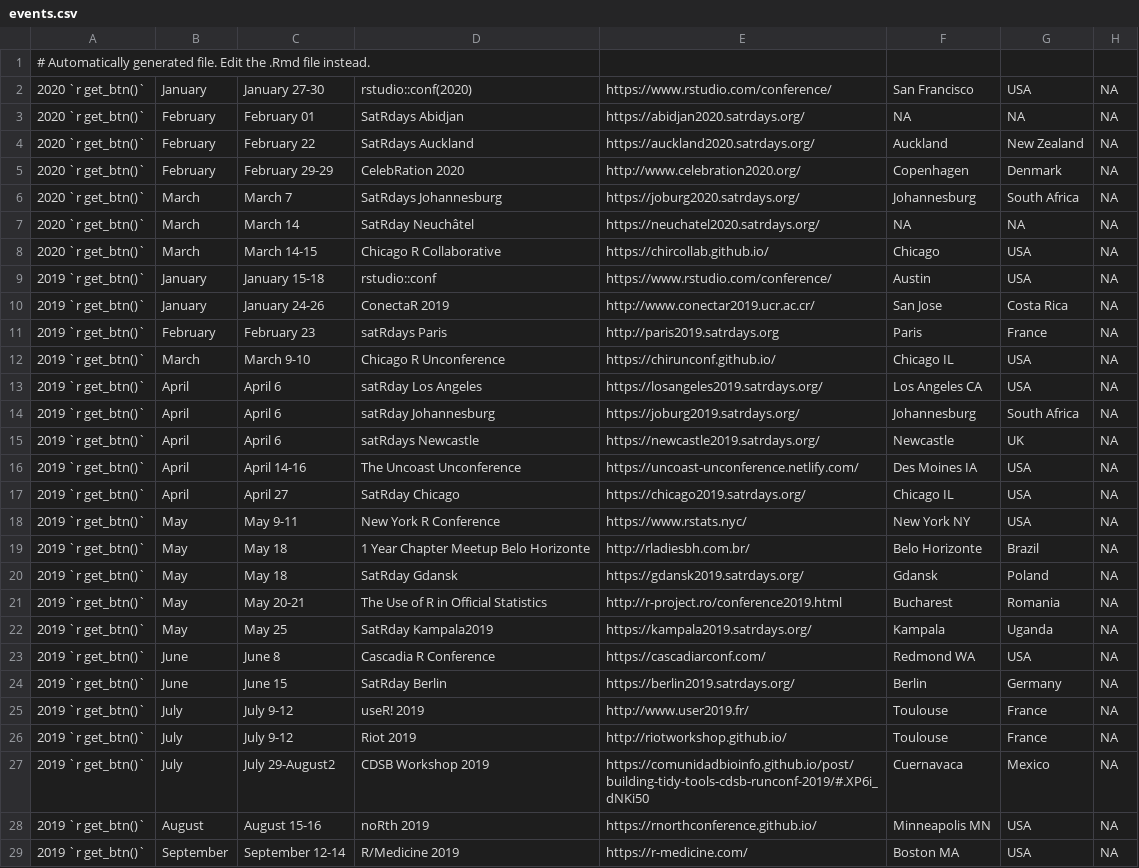
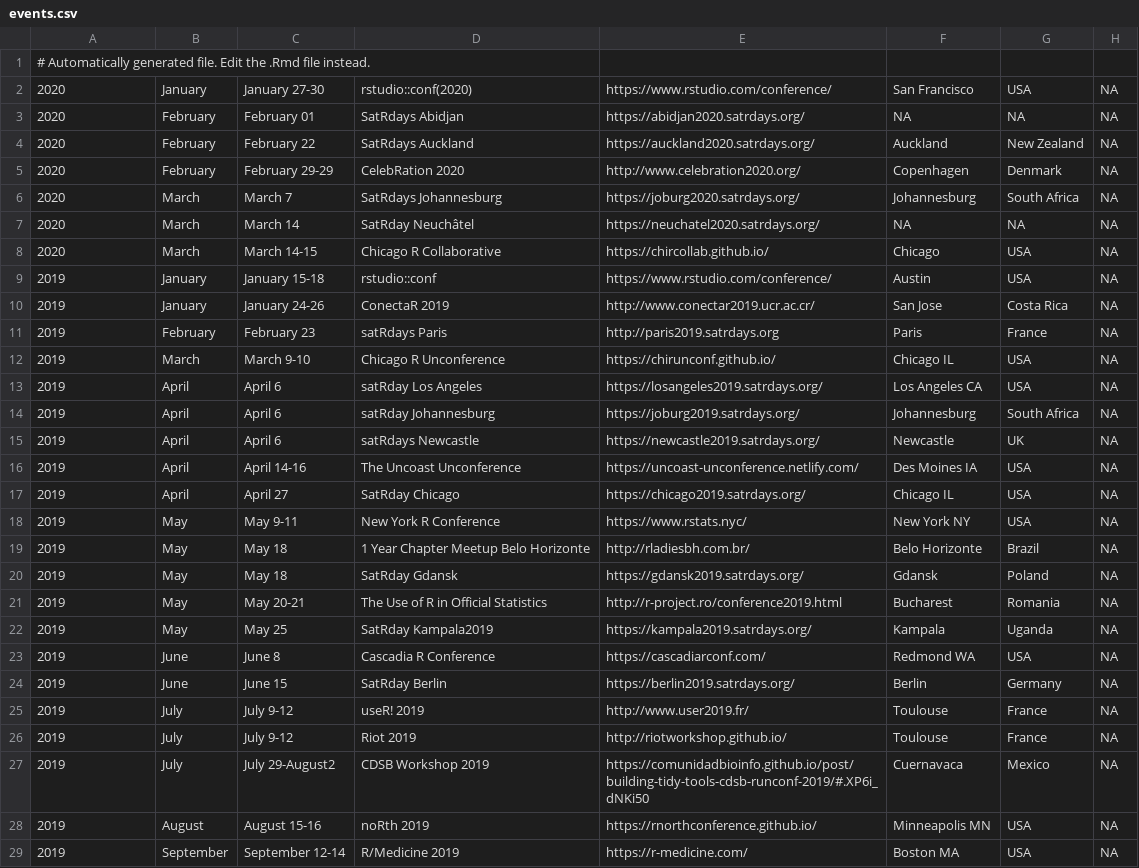
Before and after one commit to tunisrusergroup/meetingsR, a CSV file: events.csv, drawn as a sheet; only a part is shown; the diff covers the shown part only.

```diff
--- a/events.csv
+++ b/events.csv
@@ -1,29 +1,29 @@
 # Automatically generated file. Edit the .Rmd file instead.
-2020 `r get_btn()`,January,January 27-30,rstudio::conf(2020),https://www.rstudio.com/conference/,San Francisco,USA,NA
-2020 `r get_btn()`,February,February 01,SatRdays Abidjan,https://abidjan2020.satrdays.org/,NA,NA,NA
-2020 `r get_btn()`,February,February 22,SatRdays Auckland,https://auckland2020.satrdays.org/,Auckland,New Zealand,NA
-2020 `r get_btn()`,February,February 29-29,CelebRation 2020,http://www.celebration2020.org/,Copenhagen,Denmark,NA
-2020 `r get_btn()`,March,March 7,SatRdays Johannesburg,https://joburg2020.satrdays.org/,Johannesburg,South Africa,NA
-2020 `r get_btn()`,March,March 14,SatRday Neuchâtel,https://neuchatel2020.satrdays.org/,NA,NA,NA
-2020 `r get_btn()`,March,March 14-15,Chicago R Collaborative,https://chircollab.github.io/,Chicago,USA,NA
-2019 `r get_btn()`,January,January 15-18,rstudio::conf,https://www.rstudio.com/conference/,Austin,USA,NA
-2019 `r get_btn()`,January,January 24-26,ConectaR 2019,http://www.conectar2019.ucr.ac.cr/,San Jose,Costa Rica,NA
-2019 `r get_btn()`,February,February 23,satRdays Paris,http://paris2019.satrdays.org,Paris,France,NA
-2019 `r get_btn()`,March,March 9-10,Chicago R Unconference,https://chirunconf.github.io/,Chicago IL,USA,NA
-2019 `r get_btn()`,April,April 6,satRday Los Angeles,https://losangeles2019.satrdays.org/,Los Angeles CA,USA,NA
-2019 `r get_btn()`,April,April 6,satRday Johannesburg,https://joburg2019.satrdays.org/,Johannesburg,South Africa,NA
-2019 `r get_btn()`,April,April 6,satRdays Newcastle,https://newcastle2019.satrdays.org/,Newcastle,UK,NA
-2019 `r get_btn()`,April,April 14-16,The Uncoast Unconference,https://uncoast-unconference.netlify.com/,Des Moines IA,USA,NA
-2019 `r get_btn()`,April,April 27,SatRday Chicago,https://chicago2019.satrdays.org/,Chicago IL,USA,NA
-2019 `r get_btn()`,May,May 9-11,New York R Conference,https://www.rstats.nyc/,New York NY,USA,NA
-2019 `r get_btn()`,May,May 18,1 Year Chapter Meetup Belo Horizonte,http://rladiesbh.com.br/,Belo Horizonte,Brazil,NA
-2019 `r get_btn()`,May,May 18,SatRday Gdansk,https://gdansk2019.satrdays.org/,Gdansk,Poland,NA
-2019 `r get_btn()`,May,May 20-21,The Use of R in Official Statistics,http://r-project.ro/conference2019.html,Bucharest,Romania,NA
-2019 `r get_btn()`,May,May 25,SatRday Kampala2019,https://kampala2019.satrdays.org/,Kampala,Uganda,NA
-2019 `r get_btn()`,June,June 8,Cascadia R Conference,https://cascadiarconf.com/,Redmond WA,USA,NA
-2019 `r get_btn()`,June,June 15,SatRday Berlin,https://berlin2019.satrdays.org/,Berlin,Germany,NA
-2019 `r get_btn()`,July,July 9-12,useR! 2019,http://www.user2019.fr/,Toulouse,France,NA
-2019 `r get_btn()`,July,July 9-12,Riot 2019,http://riotworkshop.github.io/,Toulouse,France,NA
-2019 `r get_btn()`,July,July 29-August2,CDSB Workshop 2019,https://comunidadbioinfo.github.io/post/building-tidy-tools-cdsb-runconf-2019/#.XP6i_dNKi50,Cuernavaca,Mexico,NA
-2019 `r get_btn()`,August,August 15-16,noRth 2019,https://rnorthconference.github.io/,Minneapolis MN,USA,NA
-2019 `r get_btn()`,September,September 12-14,R/Medicine 2019,https://r-medicine.com/,Boston MA,USA,NA
+2020,January,January 27-30,rstudio::conf(2020),https://www.rstudio.com/conference/,San Francisco,USA,NA
+2020,February,February 01,SatRdays Abidjan,https://abidjan2020.satrdays.org/,NA,NA,NA
+2020,February,February 22,SatRdays Auckland,https://auckland2020.satrdays.org/,Auckland,New Zealand,NA
+2020,February,February 29-29,CelebRation 2020,http://www.celebration2020.org/,Copenhagen,Denmark,NA
+2020,March,March 7,SatRdays Johannesburg,https://joburg2020.satrdays.org/,Johannesburg,South Africa,NA
+2020,March,March 14,SatRday Neuchâtel,https://neuchatel2020.satrdays.org/,NA,NA,NA
+2020,March,March 14-15,Chicago R Collaborative,https://chircollab.github.io/,Chicago,USA,NA
+2019,January,January 15-18,rstudio::conf,https://www.rstudio.com/conference/,Austin,USA,NA
+2019,January,January 24-26,ConectaR 2019,http://www.conectar2019.ucr.ac.cr/,San Jose,Costa Rica,NA
+2019,February,February 23,satRdays Paris,http://paris2019.satrdays.org,Paris,France,NA
+2019,March,March 9-10,Chicago R Unconference,https://chirunconf.github.io/,Chicago IL,USA,NA
+2019,April,April 6,satRday Los Angeles,https://losangeles2019.satrdays.org/,Los Angeles CA,USA,NA
+2019,April,April 6,satRday Johannesburg,https://joburg2019.satrdays.org/,Johannesburg,South Africa,NA
+2019,April,April 6,satRdays Newcastle,https://newcastle2019.satrdays.org/,Newcastle,UK,NA
+2019,April,April 14-16,The Uncoast Unconference,https://uncoast-unconference.netlify.com/,Des Moines IA,USA,NA
+2019,April,April 27,SatRday Chicago,https://chicago2019.satrdays.org/,Chicago IL,USA,NA
+2019,May,May 9-11,New York R Conference,https://www.rstats.nyc/,New York NY,USA,NA
+2019,May,May 18,1 Year Chapter Meetup Belo Horizonte,http://rladiesbh.com.br/,Belo Horizonte,Brazil,NA
+2019,May,May 18,SatRday Gdansk,https://gdansk2019.satrdays.org/,Gdansk,Poland,NA
+2019,May,May 20-21,The Use of R in Official Statistics,http://r-project.ro/conference2019.html,Bucharest,Romania,NA
+2019,May,May 25,SatRday Kampala2019,https://kampala2019.satrdays.org/,Kampala,Uganda,NA
+2019,June,June 8,Cascadia R Conference,https://cascadiarconf.com/,Redmond WA,USA,NA
+2019,June,June 15,SatRday Berlin,https://berlin2019.satrdays.org/,Berlin,Germany,NA
+2019,July,July 9-12,useR! 2019,http://www.user2019.fr/,Toulouse,France,NA
+2019,July,July 9-12,Riot 2019,http://riotworkshop.github.io/,Toulouse,France,NA
+2019,July,July 29-August2,CDSB Workshop 2019,https://comunidadbioinfo.github.io/post/building-tidy-tools-cdsb-runconf-2019/#.XP6i_dNKi50,Cuernavaca,Mexico,NA
+2019,August,August 15-16,noRth 2019,https://rnorthconference.github.io/,Minneapolis MN,USA,NA
+2019,September,September 12-14,R/Medicine 2019,https://r-medicine.com/,Boston MA,USA,NA
```
Also changed, not shown: 5 edited cells elsewhere in this file, groups.csv, 4 other files.
